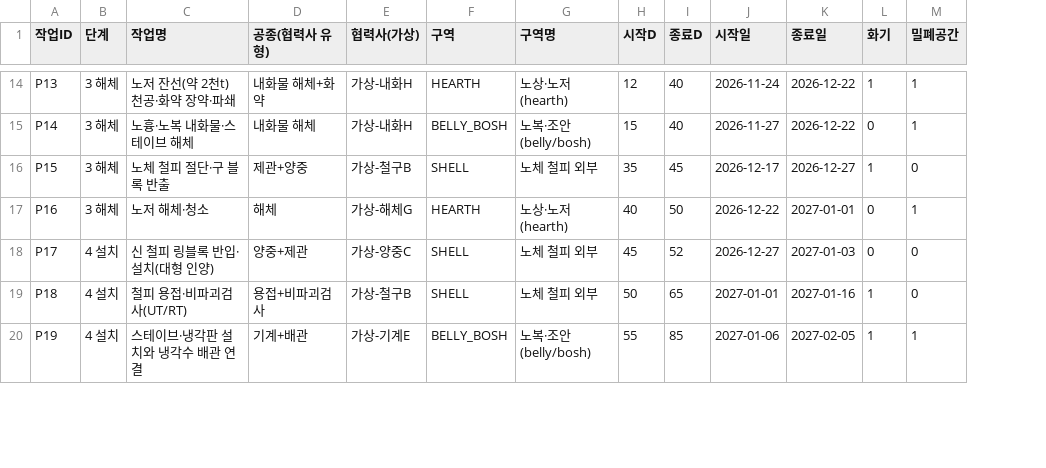
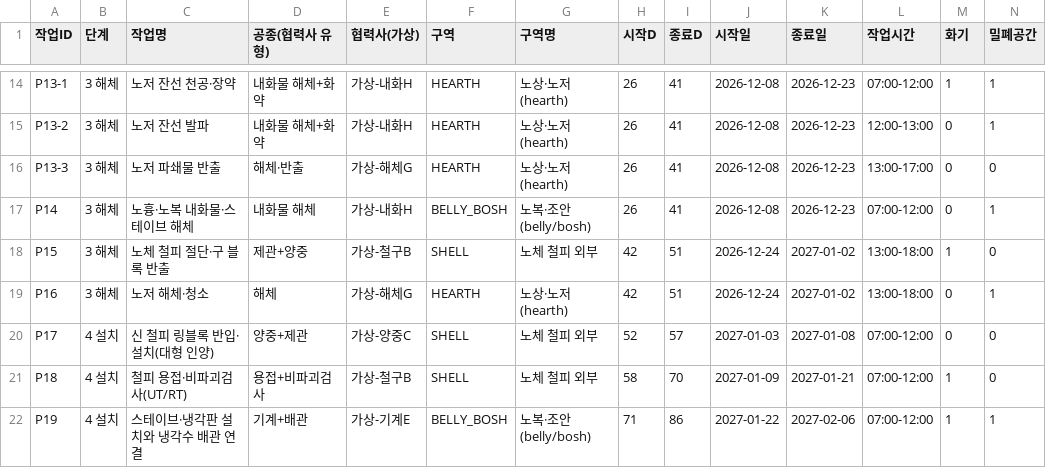
Before and after one commit to Leader-Lesson/K-_hansotbap, a CSV file: app/backend/data/gy2bf_wbs.csv, drawn as a sheet; only a part is shown, gaps mark what is left out; addresses are those after the commit; rows hold the shown columns only; the diff covers the shown part only; the diff names each change by its address in the sheet, - before the commit and + after, or states it on an @@ line.

Commit message:
[F2] 기준 일정을 하루 작업시간대로 나눠 업체가 이어받게 재구성(충돌 0건)
- 작업 분해표에 '작업시간' 칸(07:00-12:00 등) 추가, 주간 작업만. 긴 작업은 줄이고 오전·오후로 나눠 겹치지 않게 배치
- 노저 잔선 처리(P13)를 세부 작업 3건으로: 내화H 천공·장약 07~12 → 발파 12~13(전원 대피) → 해체G 파쇄물 반출 13~17
- 계획서에 같은 기준 작업 행이 여럿이면 세부 작업 ID(P13-1 …)를 주고, 제출하면 기준 한 덩어리 대신 그 행들로 판정
- '기준작업' 칸 읽기, 근무 칸의 '주간 07:00~12:00' 시각 읽기, 세부 작업은 기준 작업 표준서·선행 작업으로 판정
- 테스트: 기준 일정 0건, 시연 장면 S1~S7 은 일정을 바꿔야 생기도록, 주간·야간 분리 판정 추가

```diff
--- a/app/backend/data/gy2bf_wbs.csv
+++ b/app/backend/data/gy2bf_wbs.csv
+column L (작업시간), row 14: 07:00-12:00; rows 17-22: 07:00-12:00 | 13:00-18:00 | 13:00-18:00 | 07:00-12:00 | 07:00-12:00 | 07:00-12:00
-A14 (작업ID): P13
+A14 (작업ID): P13-1
-C14 (작업명): 노저 잔선(약 2천t) 천공·화약 장약·파쇄
+C14 (작업명): 노저 잔선 천공·장약
-H14 (시작D): 12
+H14 (시작D): 26
-I14 (종료D): 40
+I14 (종료D): 41
-J14 (시작일): 2026-11-24
+J14 (시작일): 2026-12-08
-K14 (종료일): 2026-12-22
+K14 (종료일): 2026-12-23
+row 15: P13-2 | 3 해체 | 노저 잔선 발파 | 내화물 해체+화약 | 가상-내화H | HEARTH | 노상·노저(hearth) | 26 | 41 | 2026-12-08 | 2026-12-23 | 12:00-13:00 | 0 | 1
+row 16: P13-3 | 3 해체 | 노저 파쇄물 반출 | 해체·반출 | 가상-해체G | HEARTH | 노상·노저(hearth) | 26 | 41 | 2026-12-08 | 2026-12-23 | 13:00-17:00 | 0 | 0
-H17 (시작D): 15
+H17 (시작D): 26
-I17 (종료D): 40
+I17 (종료D): 41
-J17 (시작일): 2026-11-27
+J17 (시작일): 2026-12-08
-K17 (종료일): 2026-12-22
+K17 (종료일): 2026-12-23
-H18 (시작D): 35
+H18 (시작D): 42
-I18 (종료D): 45
+I18 (종료D): 51
-J18 (시작일): 2026-12-17
+J18 (시작일): 2026-12-24
-K18 (종료일): 2026-12-27
+K18 (종료일): 2027-01-02
-H19 (시작D): 40
+H19 (시작D): 42
-I19 (종료D): 50
+I19 (종료D): 51
-J19 (시작일): 2026-12-22
+J19 (시작일): 2026-12-24
-K19 (종료일): 2027-01-01
+K19 (종료일): 2027-01-02
-H20 (시작D): 45
+H20 (시작D): 52
-I20 (종료D): 52
+I20 (종료D): 57
-J20 (시작일): 2026-12-27
+J20 (시작일): 2027-01-03
-K20 (종료일): 2027-01-03
+K20 (종료일): 2027-01-08
-H21 (시작D): 50
+H21 (시작D): 58
-I21 (종료D): 65
+I21 (종료D): 70
-J21 (시작일): 2027-01-01
+J21 (시작일): 2027-01-09
-K21 (종료일): 2027-01-16
+K21 (종료일): 2027-01-21
-H22 (시작D): 55
+H22 (시작D): 71
-I22 (종료D): 85
+I22 (종료D): 86
-J22 (시작일): 2027-01-06
+J22 (시작일): 2027-01-22
-K22 (종료일): 2027-02-05
+K22 (종료일): 2027-02-06
```
Also changed, not shown: 96 edited cells elsewhere in this file, 18 other files.
